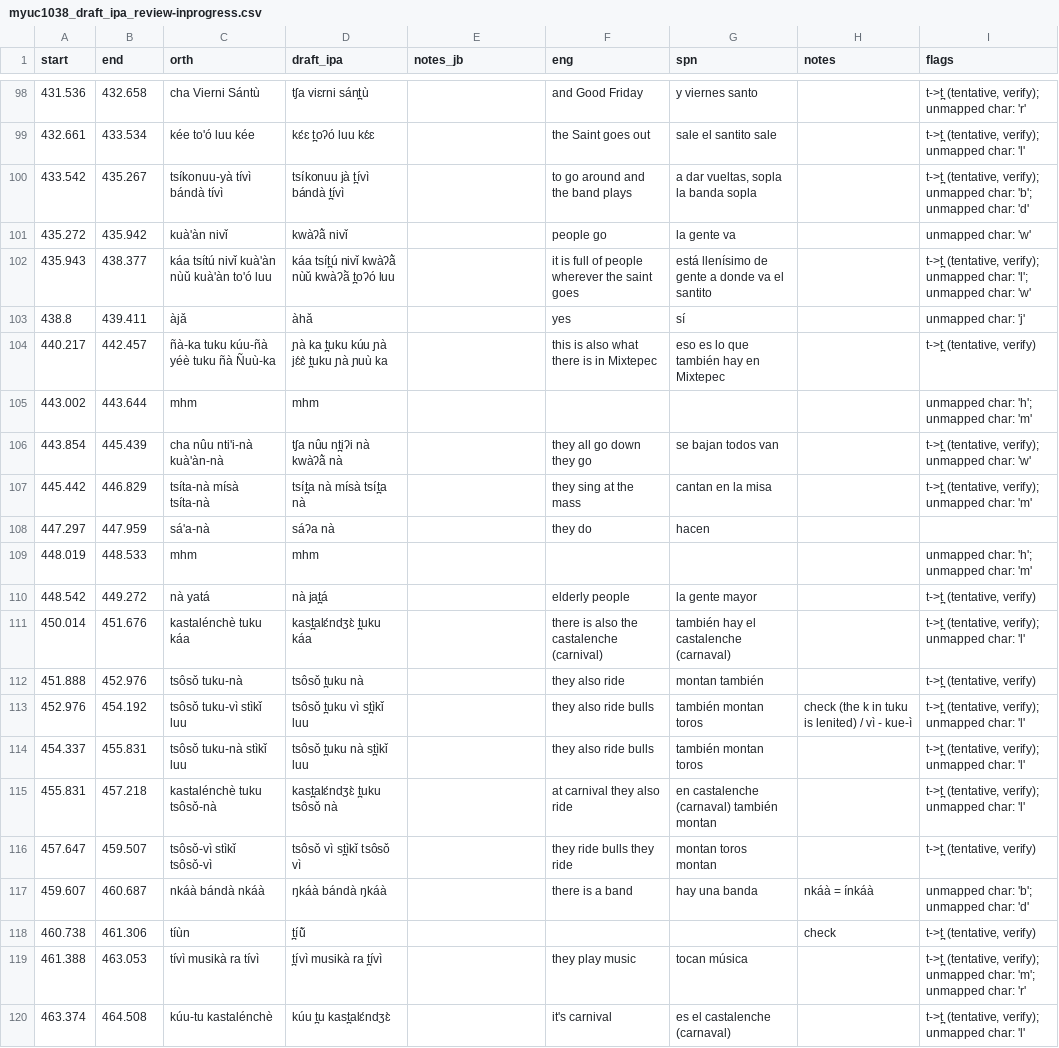
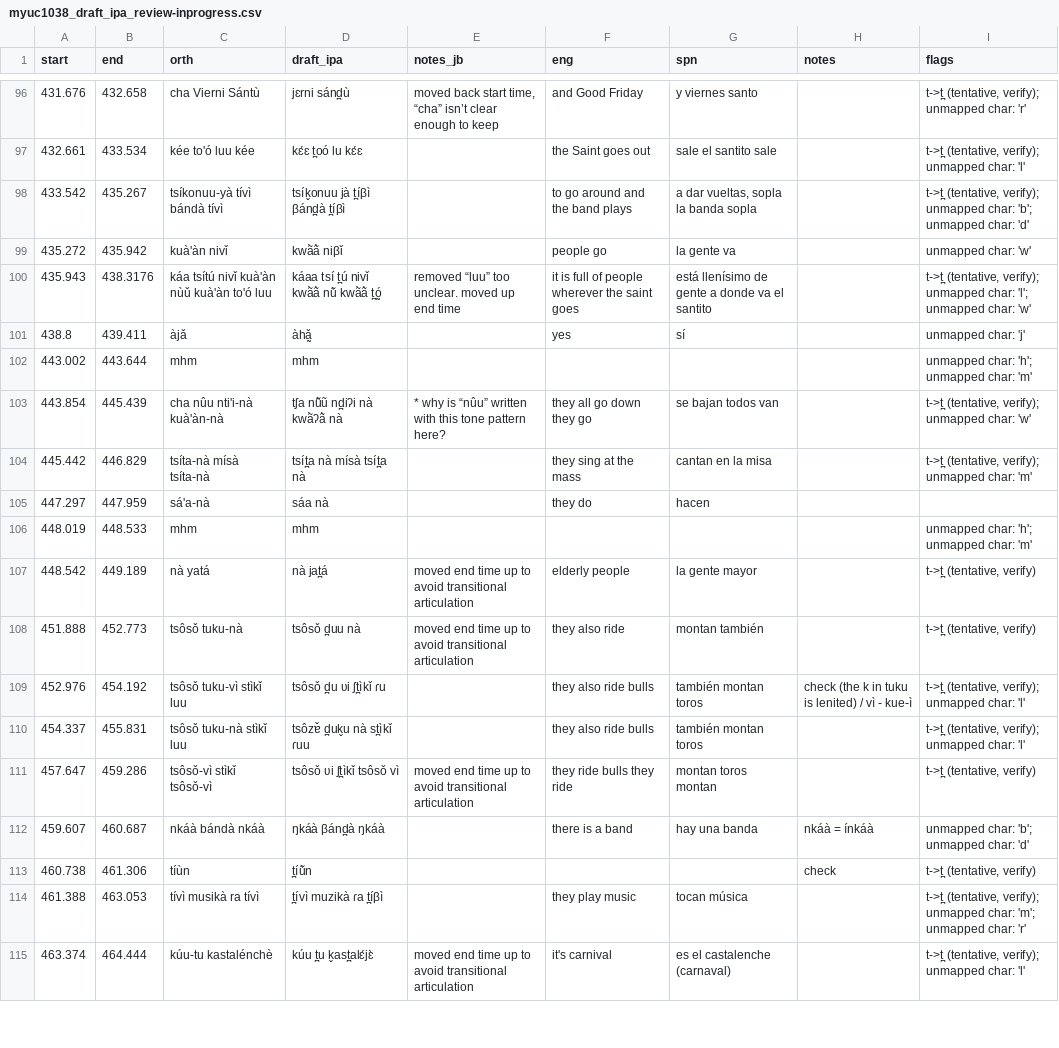
Before and after one commit to iljackb/Mixtepec_Mixtec, a CSV file: misc-sources/Jerry_Guillem_Mixtec/celebrate/myuc1038_draft_ipa_review-inprogress.csv, drawn as a sheet; only a part is shown, gaps mark what is left out; removed rows and columns are numbered as before the commit, all else as after; the diff covers the shown part only; the diff names each change by its address in the sheet, - before the commit and + after, or states it on an @@ line.

```diff
--- a/misc-sources/Jerry_Guillem_Mixtec/celebrate/myuc1038_draft_ipa_review-inprogress.csv
+++ b/misc-sources/Jerry_Guillem_Mixtec/celebrate/myuc1038_draft_ipa_review-inprogress.csv
-A96 (start): 431.536
+A96 (start): 431.676
-D96 (draft_ipa): tʃa viɛrni sánt̪ù
+D96 (draft_ipa): jɛrni sánd̪ù
-E96 (notes_jb): (empty)
+E96 (notes_jb): moved back start time, “cha” isn’t clear enough to keep
-D97 (draft_ipa): kɛ́ɛ t̪oʔó luu kɛ́ɛ
+D97 (draft_ipa): kɛ́ɛ t̪oó lu kɛ́ɛ
-D98 (draft_ipa): tsíkonuu jà t̪ívì bándà t̪ívì
+D98 (draft_ipa): tsík̬onuu jà t̪íβì βánd̪à t̪íβì
-D99 (draft_ipa): kwàʔã̀ nivǐ
+D99 (draft_ipa): kwã̀ã̀ niβǐ
-B100 (end): 438.377
+B100 (end): 438.3176
-D100 (draft_ipa): káa tsít̪ú nivǐ kwàʔã̀ nùǔ kwàʔã̀ t̪oʔó luu
+D100 (draft_ipa): káaa tsí t̪ú nivǐ kwã̀ã̀ nũ̀ kwã̀ã̀ t̪ó̰
-E100 (notes_jb): (empty)
+E100 (notes_jb): removed “luu” too unclear. moved up end time
-D101 (draft_ipa): àhǎ
+D101 (draft_ipa): àhǎ̰
-row 104: 440.217 | 442.457 | ñà-ka tuku kúu-ñà yéè tuku ñà Ñuù-ka | ɲà ka t̪uku kúu ɲà jɛ́ɛ̀ t̪uku ɲà ɲuù ka |  | this is also what there is in Mixtepec | eso es lo que también hay en Mixtepec |  | t->t̪ (tentative, verify)
-D103 (draft_ipa): tʃa nûu nt̪iʔi nà kwàʔã̀ nà
+D103 (draft_ipa): tʃa nũ̂ũ nd̪iʔi nà kwã̀ʔã̀ nà
-E103 (notes_jb): (empty)
+E103 (notes_jb): * why is “nûu” written with this tone pattern here?
-D105 (draft_ipa): sáʔa nà
+D105 (draft_ipa): sáa nà
-B107 (end): 449.272
+B107 (end): 449.189
-E107 (notes_jb): (empty)
+E107 (notes_jb): moved end time up to avoid transitional articulation
-row 111: 450.014 | 451.676 | kastalénchè tuku káa | kast̪alɛ́ndʒɛ̀ t̪uku káa |  | there is also the castalenche (carnival) | también hay el castalenche (carnaval) |  | t->t̪ (tentative, verify); unmapped char: 'l'
-B108 (end): 452.976
+B108 (end): 452.773
-D108 (draft_ipa): tsôsǒ t̪uku nà
+D108 (draft_ipa): tsôsǒ d̪uu nà
-E108 (notes_jb): (empty)
+E108 (notes_jb): moved end time up to avoid transitional articulation
-D109 (draft_ipa): tsôsǒ t̪uku vì st̪ìkǐ luu
+D109 (draft_ipa): tsôsǒ d̪u ʋi ʃt̪ìkǐ ɾu
-D110 (draft_ipa): tsôsǒ t̪uku nà st̪ìkǐ luu
+D110 (draft_ipa): tsôzɐ̌ d̪uk̬u nà st̪ìkǐ ɾuu
-row 115: 455.831 | 457.218 | kastalénchè tuku tsôsǒ-nà | kast̪alɛ́ndʒɛ̀ t̪uku tsôsǒ nà |  | at carnival they also ride | en castalenche (carnaval) también montan |  | t->t̪ (tentative, verify); unmapped char: 'l'
-B111 (end): 459.507
+B111 (end): 459.286
-D111 (draft_ipa): tsôsǒ vì st̪ìkǐ tsôsǒ vì
+D111 (draft_ipa): tsôsǒ ʋi ʃt̪ìkǐ tsôsǒ vì
-E111 (notes_jb): (empty)
+E111 (notes_jb): moved end time up to avoid transitional articulation
-D112 (draft_ipa): ŋkáà bándà ŋkáà
+D112 (draft_ipa): ŋkáà βánd̪à ŋkáà
-D113 (draft_ipa): t̪íũ̀
+D113 (draft_ipa): t̪íũ̀n
-D114 (draft_ipa): t̪ívì musikà ra t̪ívì
+D114 (draft_ipa): t̪ívì muzikà ɾa t̪íβì
-B115 (end): 464.508
+B115 (end): 464.444
-D115 (draft_ipa): kúu t̪u kast̪alɛ́ndʒɛ̀
+D115 (draft_ipa): kúu t̪u k̬ast̪alɛ́jɛ̀
-E115 (notes_jb): (empty)
+E115 (notes_jb): moved end time up to avoid transitional articulation
```
Also changed, not shown: 6 removed rows and 71 edited cells elsewhere in this file.
